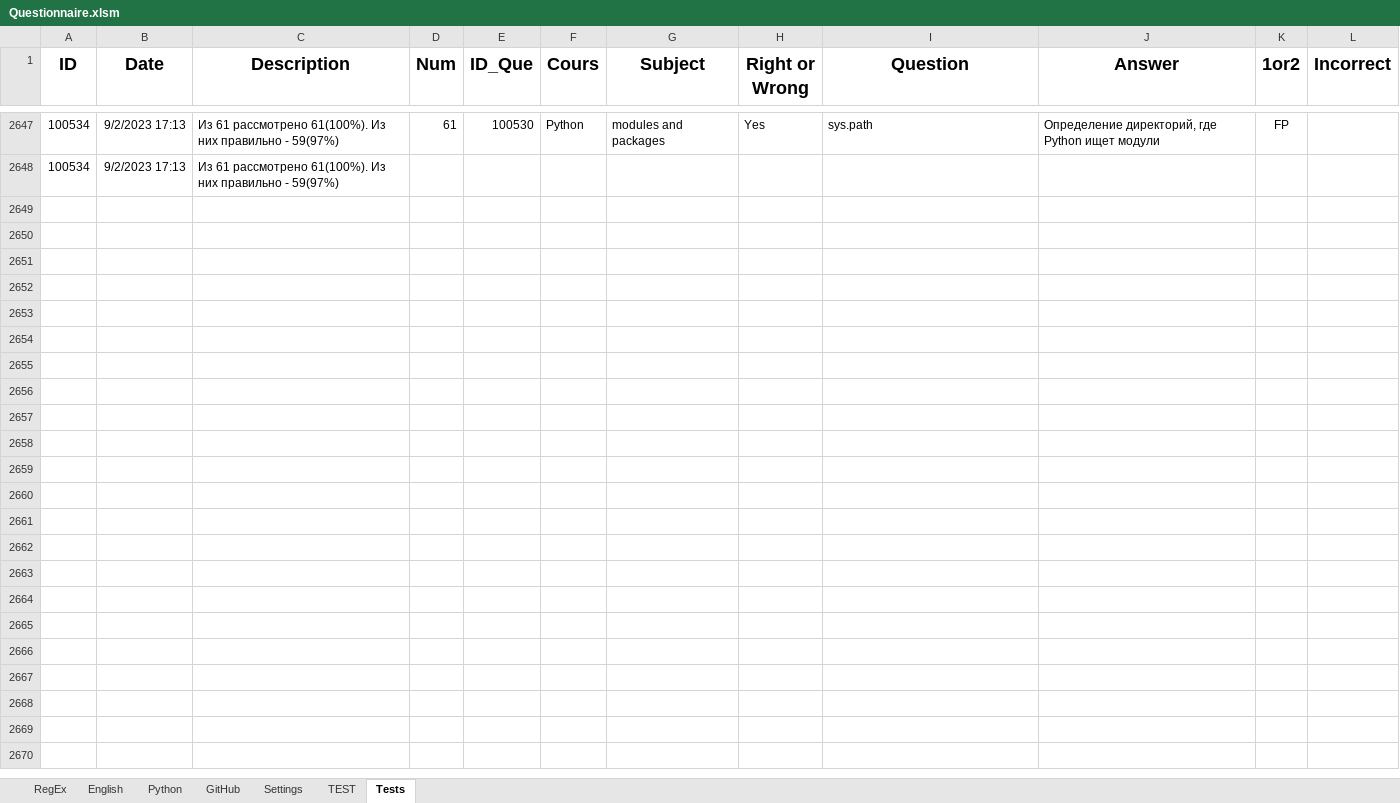
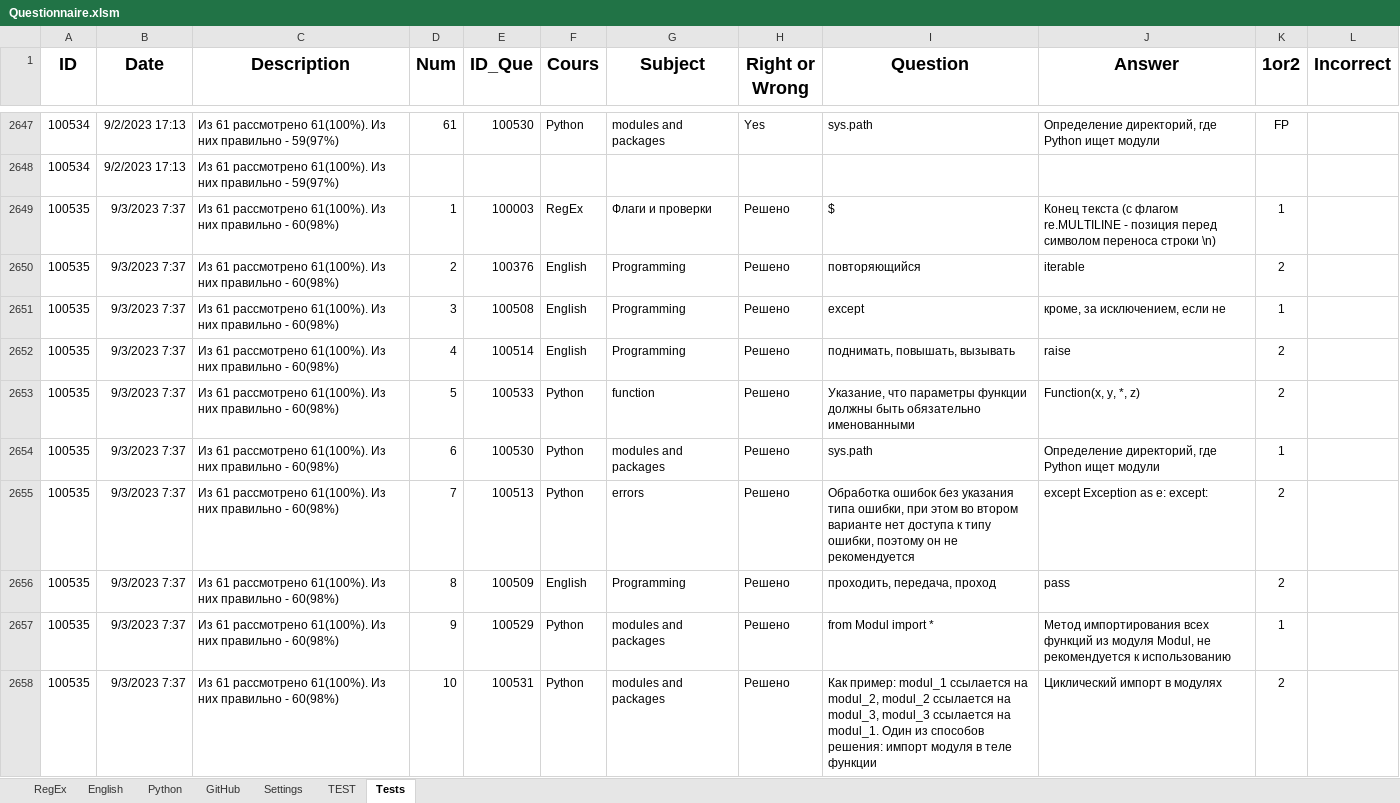
Before and after one commit to peleidmju/Learning, an Excel workbook: Questionnaire.xlsm, sheet Tests, drawn as a sheet; only a part is shown, gaps mark what is left out; values as stored, in another font and other column widths than the file's, no borders; the diff covers the shown part only; the diff names each change by its address in the sheet, - before the commit and + after, or states it on an @@ line.

Commit message:
Learning Git _1

```diff
--- a/Questionnaire.xlsm (sheet Tests)
+++ b/Questionnaire.xlsm (sheet Tests)
+row 2649: 100535 | 9/3/2023 7:37 | Из 61 рассмотрено 61(100%). Из них правильно - 60(98%) | 1 | 100003 | RegEx | Флаги и проверки | Решено | $ | Конец текста (с флагом re.MULTILINE - позиция перед символом переноса строки \n) | 1
+row 2650: 100535 | 9/3/2023 7:37 | Из 61 рассмотрено 61(100%). Из них правильно - 60(98%) | 2 | 100376 | English | Programming | Решено | повторяющийся | iterable | 2
+row 2651: 100535 | 9/3/2023 7:37 | Из 61 рассмотрено 61(100%). Из них правильно - 60(98%) | 3 | 100508 | English | Programming | Решено | except | кроме, за исключением, если не | 1
+row 2652: 100535 | 9/3/2023 7:37 | Из 61 рассмотрено 61(100%). Из них правильно - 60(98%) | 4 | 100514 | English | Programming | Решено | поднимать, повышать, вызывать | raise | 2
+row 2653: 100535 | 9/3/2023 7:37 | Из 61 рассмотрено 61(100%). Из них правильно - 60(98%) | 5 | 100533 | Python | function | Решено | Указание, что параметры функции должны быть обязательно именованными | Function(x, y, *, z) | 2
+row 2654: 100535 | 9/3/2023 7:37 | Из 61 рассмотрено 61(100%). Из них правильно - 60(98%) | 6 | 100530 | Python | modules and packages | Решено | sys.path | Определение директорий, где Python ищет модули | 1
+row 2655: 100535 | 9/3/2023 7:37 | Из 61 рассмотрено 61(100%). Из них правильно - 60(98%) | 7 | 100513 | Python | errors | Решено | Обработка ошибок без указания типа ошибки, при этом во втором варианте нет доступа к типу ошибки, поэтому он не рекомендуется | except Exception as e: except: | 2
+row 2656: 100535 | 9/3/2023 7:37 | Из 61 рассмотрено 61(100%). Из них правильно - 60(98%) | 8 | 100509 | English | Programming | Решено | проходить, передача, проход | pass | 2
+row 2657: 100535 | 9/3/2023 7:37 | Из 61 рассмотрено 61(100%). Из них правильно - 60(98%) | 9 | 100529 | Python | modules and packages | Решено | from Modul import * | Метод импортирования всех функций из модуля Modul, не рекомендуется к использованию | 1
+row 2658: 100535 | 9/3/2023 7:37 | Из 61 рассмотрено 61(100%). Из них правильно - 60(98%) | 10 | 100531 | Python | modules and packages | Решено | Как пример: modul_1 ссылается на modul_2, modul_2 ссылается на modul_3, modul_3 ссылается на modul_1. Один из способов решения: импорт модуля в теле функции | Циклический импорт в модулях | 2
```
Also changed, not shown: 52 added rows and cell formats elsewhere in this sheet, sheet GitHub, sheet Settings, sheet Python, sheet English, sheet RegEx, hidden cells.
